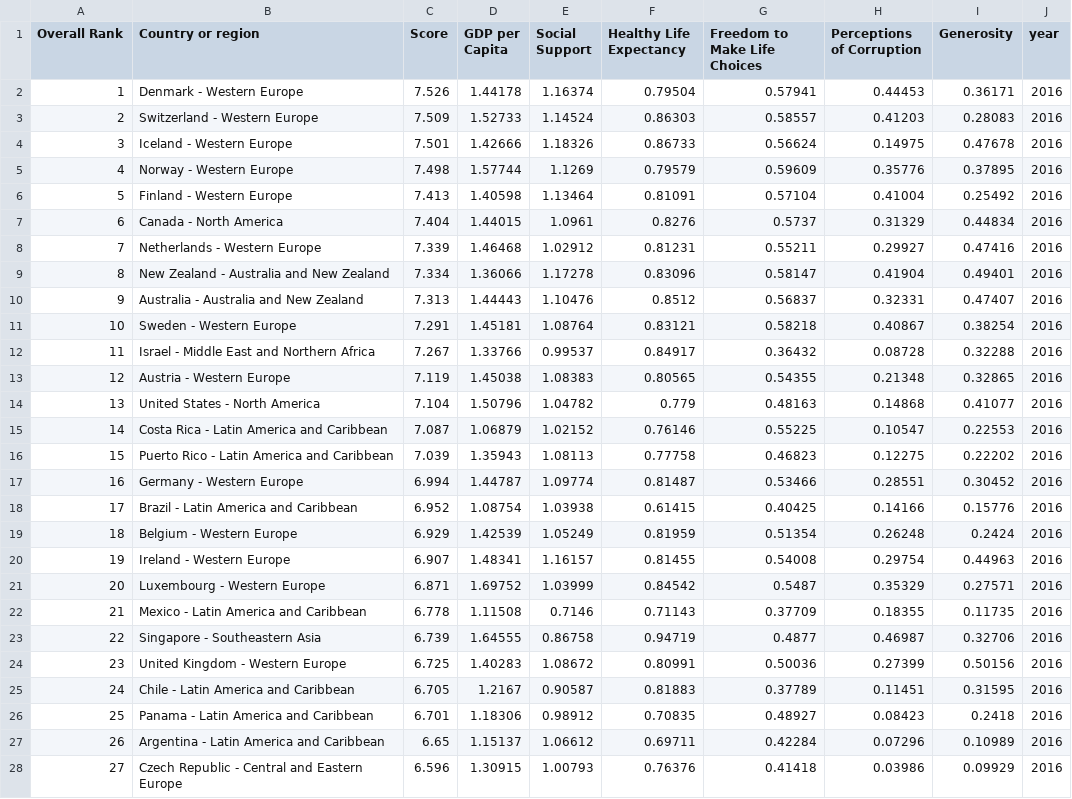
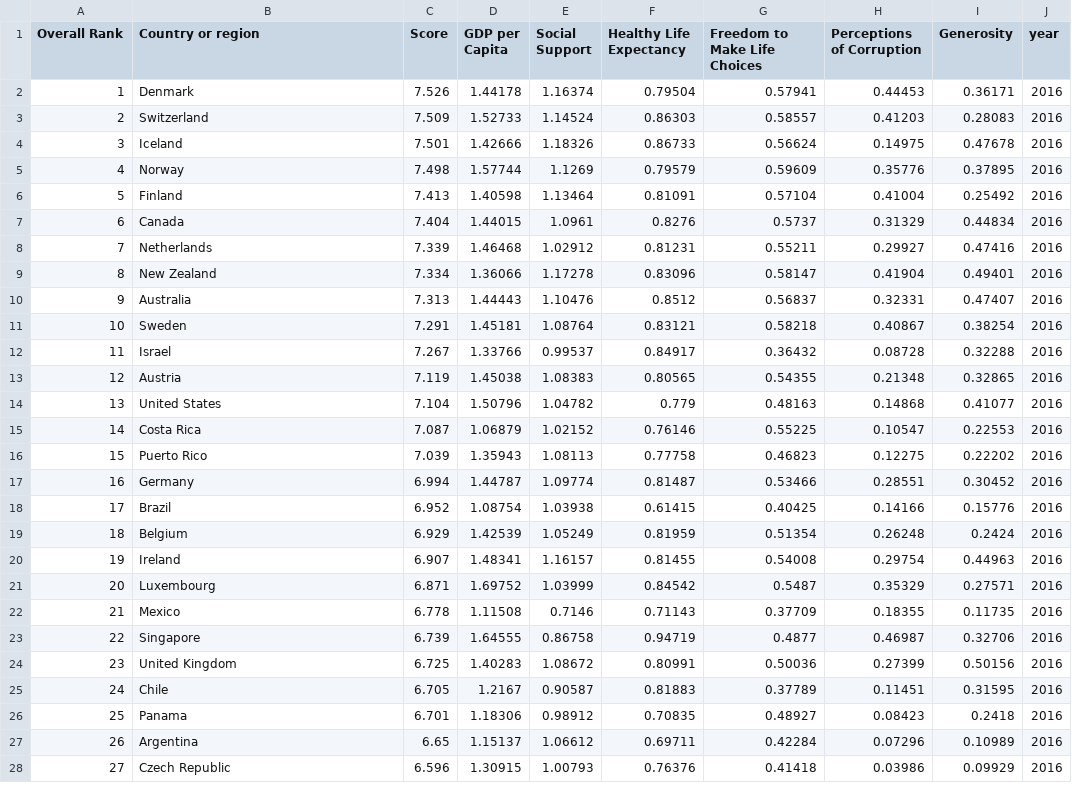
Before and after one commit to AnayaraMM/proyecto_1, a CSV file: clean_data/df2016.csv, drawn as a sheet; only a part is shown; the diff covers the shown part only.

```diff
--- a/clean_data/df2016.csv
+++ b/clean_data/df2016.csv
@@ -1,28 +1,28 @@
 Overall Rank,Country or region,Score,GDP per Capita,Social Support,Healthy Life Expectancy,Freedom to Make Life Choices,Perceptions of Corruption,Generosity,year
-1,Denmark - Western Europe,7.526,1.44178,1.16374,0.79504,0.57941,0.44453,0.36171,2016
-2,Switzerland - Western Europe,7.509,1.52733,1.14524,0.86303,0.58557,0.41203,0.28083,2016
-3,Iceland - Western Europe,7.501,1.42666,1.18326,0.86733,0.56624,0.14975,0.47678,2016
-4,Norway - Western Europe,7.498,1.57744,1.1269,0.79579,0.59609,0.35776,0.37895,2016
-5,Finland - Western Europe,7.413,1.40598,1.13464,0.81091,0.57104,0.41004,0.25492,2016
-6,Canada - North America,7.404,1.44015,1.0961,0.8276,0.5737,0.31329,0.44834,2016
-7,Netherlands - Western Europe,7.339,1.46468,1.02912,0.81231,0.55211,0.29927,0.47416,2016
-8,New Zealand - Australia and New Zealand,7.334,1.36066,1.17278,0.83096,0.58147,0.41904,0.49401,2016
-9,Australia - Australia and New Zealand,7.313,1.44443,1.10476,0.8512,0.56837,0.32331,0.47407,2016
-10,Sweden - Western Europe,7.291,1.45181,1.08764,0.83121,0.58218,0.40867,0.38254,2016
-11,Israel - Middle East and Northern Africa,7.267,1.33766,0.99537,0.84917,0.36432,0.08728,0.32288,2016
-12,Austria - Western Europe,7.119,1.45038,1.08383,0.80565,0.54355,0.21348,0.32865,2016
-13,United States - North America,7.104,1.50796,1.04782,0.779,0.48163,0.14868,0.41077,2016
-14,Costa Rica - Latin America and Caribbean,7.087,1.06879,1.02152,0.76146,0.55225,0.10547,0.22553,2016
-15,Puerto Rico - Latin America and Caribbean,7.039,1.35943,1.08113,0.77758,0.46823,0.12275,0.22202,2016
-16,Germany - Western Europe,6.994,1.44787,1.09774,0.81487,0.53466,0.28551,0.30452,2016
-17,Brazil - Latin America and Caribbean,6.952,1.08754,1.03938,0.61415,0.40425,0.14166,0.15776,2016
-18,Belgium - Western Europe,6.929,1.42539,1.05249,0.81959,0.51354,0.26248,0.2424,2016
-19,Ireland - Western Europe,6.907,1.48341,1.16157,0.81455,0.54008,0.29754,0.44963,2016
-20,Luxembourg - Western Europe,6.871,1.69752,1.03999,0.84542,0.5487,0.35329,0.27571,2016
-21,Mexico - Latin America and Caribbean,6.778,1.11508,0.7146,0.71143,0.37709,0.18355,0.11735,2016
-22,Singapore - Southeastern Asia,6.739,1.64555,0.86758,0.94719,0.4877,0.46987,0.32706,2016
-23,United Kingdom - Western Europe,6.725,1.40283,1.08672,0.80991,0.50036,0.27399,0.50156,2016
-24,Chile - Latin America and Caribbean,6.705,1.2167,0.90587,0.81883,0.37789,0.11451,0.31595,2016
-25,Panama - Latin America and Caribbean,6.701,1.18306,0.98912,0.70835,0.48927,0.08423,0.2418,2016
-26,Argentina - Latin America and Caribbean,6.65,1.15137,1.06612,0.69711,0.42284,0.07296,0.10989,2016
-27,Czech Republic - Central and Eastern Europe,6.596,1.30915,1.00793,0.76376,0.41418,0.03986,0.09929,2016
+1,Denmark,7.526,1.44178,1.16374,0.79504,0.57941,0.44453,0.36171,2016
+2,Switzerland,7.509,1.52733,1.14524,0.86303,0.58557,0.41203,0.28083,2016
+3,Iceland,7.501,1.42666,1.18326,0.86733,0.56624,0.14975,0.47678,2016
+4,Norway,7.498,1.57744,1.1269,0.79579,0.59609,0.35776,0.37895,2016
+5,Finland,7.413,1.40598,1.13464,0.81091,0.57104,0.41004,0.25492,2016
+6,Canada,7.404,1.44015,1.0961,0.8276,0.5737,0.31329,0.44834,2016
+7,Netherlands,7.339,1.46468,1.02912,0.81231,0.55211,0.29927,0.47416,2016
+8,New Zealand,7.334,1.36066,1.17278,0.83096,0.58147,0.41904,0.49401,2016
+9,Australia,7.313,1.44443,1.10476,0.8512,0.56837,0.32331,0.47407,2016
+10,Sweden,7.291,1.45181,1.08764,0.83121,0.58218,0.40867,0.38254,2016
+11,Israel,7.267,1.33766,0.99537,0.84917,0.36432,0.08728,0.32288,2016
+12,Austria,7.119,1.45038,1.08383,0.80565,0.54355,0.21348,0.32865,2016
+13,United States,7.104,1.50796,1.04782,0.779,0.48163,0.14868,0.41077,2016
+14,Costa Rica,7.087,1.06879,1.02152,0.76146,0.55225,0.10547,0.22553,2016
+15,Puerto Rico,7.039,1.35943,1.08113,0.77758,0.46823,0.12275,0.22202,2016
+16,Germany,6.994,1.44787,1.09774,0.81487,0.53466,0.28551,0.30452,2016
+17,Brazil,6.952,1.08754,1.03938,0.61415,0.40425,0.14166,0.15776,2016
+18,Belgium,6.929,1.42539,1.05249,0.81959,0.51354,0.26248,0.2424,2016
+19,Ireland,6.907,1.48341,1.16157,0.81455,0.54008,0.29754,0.44963,2016
+20,Luxembourg,6.871,1.69752,1.03999,0.84542,0.5487,0.35329,0.27571,2016
+21,Mexico,6.778,1.11508,0.7146,0.71143,0.37709,0.18355,0.11735,2016
+22,Singapore,6.739,1.64555,0.86758,0.94719,0.4877,0.46987,0.32706,2016
+23,United Kingdom,6.725,1.40283,1.08672,0.80991,0.50036,0.27399,0.50156,2016
+24,Chile,6.705,1.2167,0.90587,0.81883,0.37789,0.11451,0.31595,2016
+25,Panama,6.701,1.18306,0.98912,0.70835,0.48927,0.08423,0.2418,2016
+26,Argentina,6.65,1.15137,1.06612,0.69711,0.42284,0.07296,0.10989,2016
+27,Czech Republic,6.596,1.30915,1.00793,0.76376,0.41418,0.03986,0.09929,2016
```
Also changed, not shown: 130 edited cells elsewhere in this file, clean_data/df2015.csv, 3 other files.
